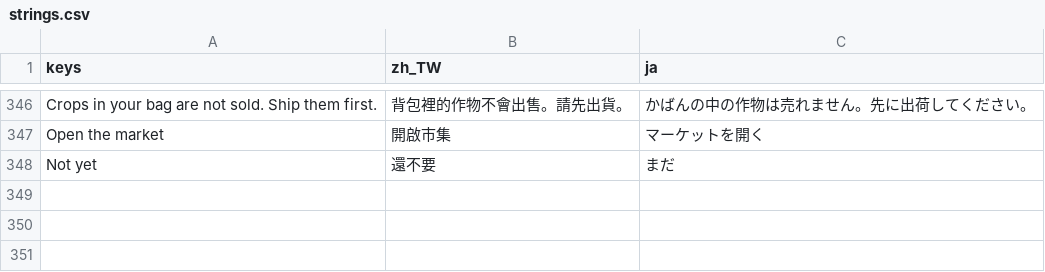
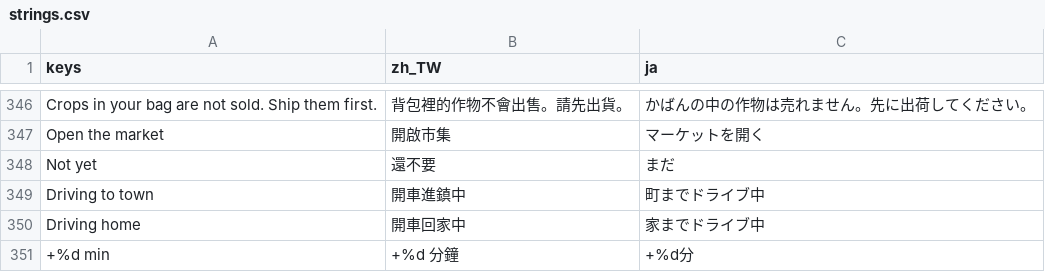
Before and after one commit to cwchanap/phoenix, a CSV file: assets/i18n/strings.csv, drawn as a sheet; only a part is shown, gaps mark what is left out.

```diff
--- a/assets/i18n/strings.csv
+++ b/assets/i18n/strings.csv
@@ -348 +348,4 @@ Open the market,開啟市集,マーケットを開く
 Not yet,還不要,まだ
+Driving to town,開車進鎮中,町までドライブ中
+Driving home,開車回家中,家までドライブ中
++%d min,+%d 分鐘,+%d分
```
Also changed, not shown: 14 other files.
